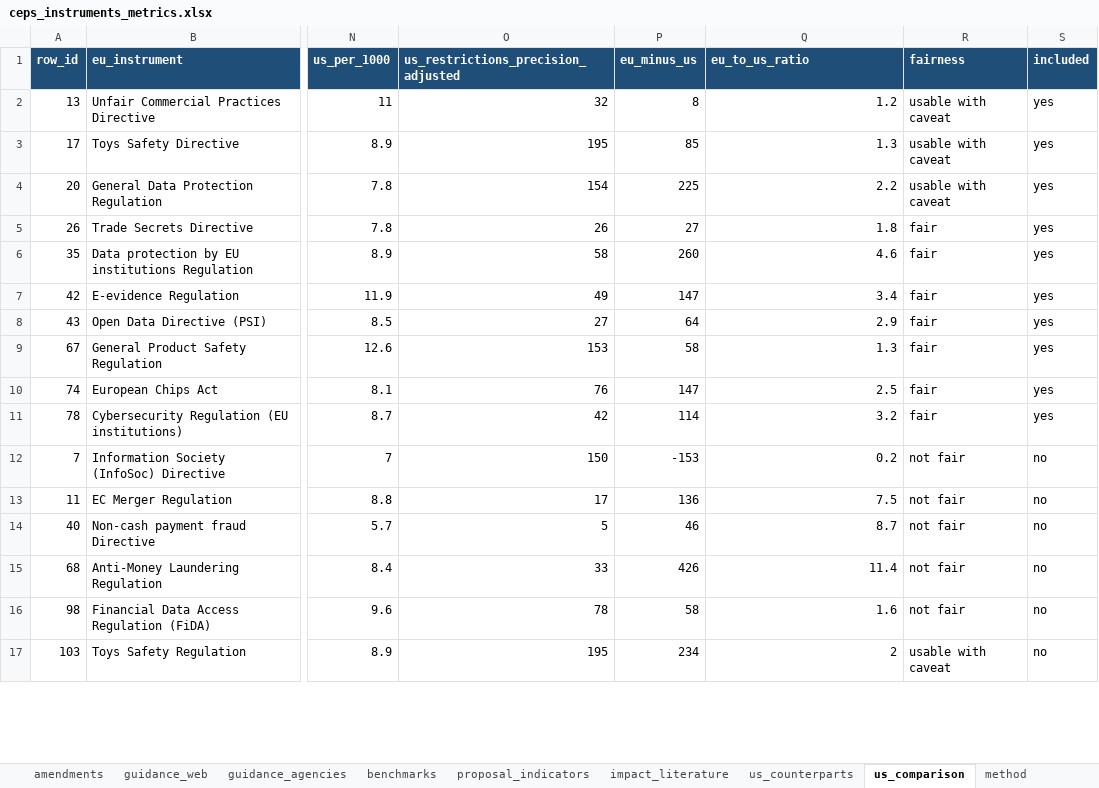
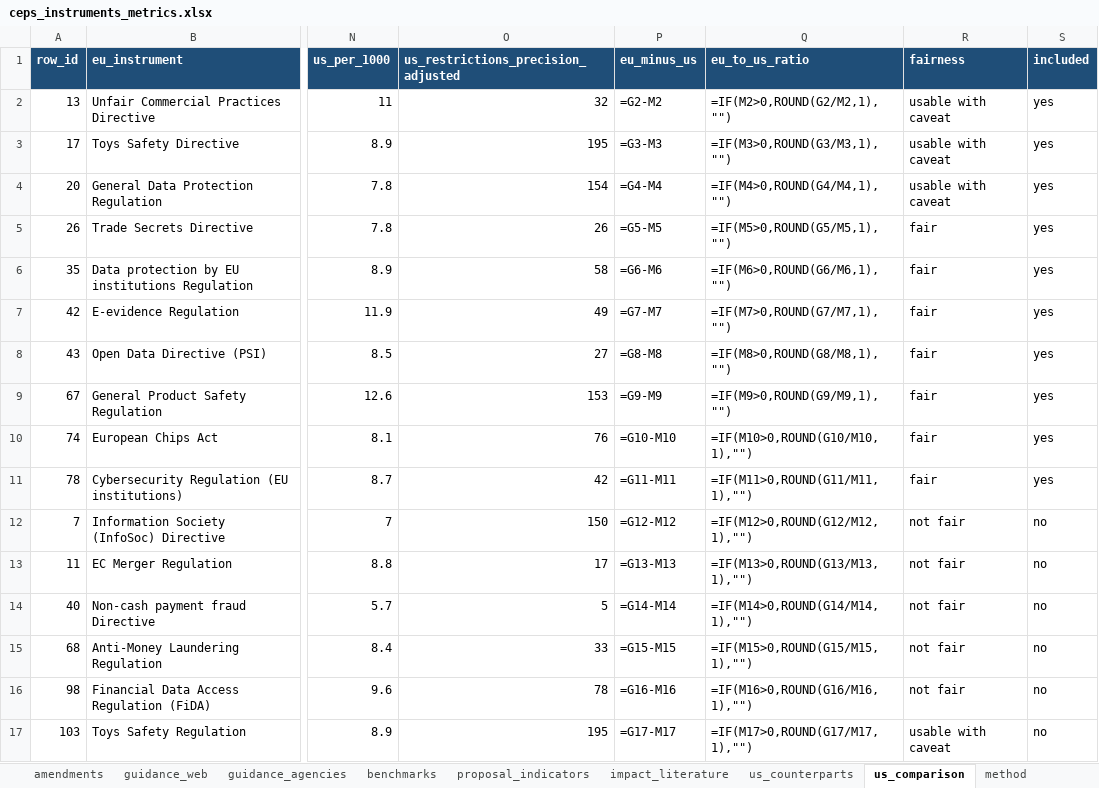
Before and after one commit to ben-schroeter/DMA_review, an Excel workbook: research/ceps_metrics/ceps_instruments_metrics.xlsx, sheet us_comparison, drawn as a sheet; only a part is shown, gaps mark what is left out; values as stored, in another font and other column widths than the file's, no borders; formulas without a stored value are shown as written; charts and pictures not drawn; the diff covers the shown part only; the diff names each change by its address in the sheet, - before the commit and + after, or states it on an @@ line.

```diff
--- a/research/ceps_metrics/ceps_instruments_metrics.xlsx (sheet us_comparison)
+++ b/research/ceps_metrics/ceps_instruments_metrics.xlsx (sheet us_comparison)
-P2 (eu_minus_us): 8
+P2 (eu_minus_us): =G2-M2
-Q2 (eu_to_us_ratio): 1.2
+Q2 (eu_to_us_ratio): =IF(M2>0,ROUND(G2/M2,1),"")
-P3 (eu_minus_us): 85
+P3 (eu_minus_us): =G3-M3
-Q3 (eu_to_us_ratio): 1.3
+Q3 (eu_to_us_ratio): =IF(M3>0,ROUND(G3/M3,1),"")
-P4 (eu_minus_us): 225
+P4 (eu_minus_us): =G4-M4
-Q4 (eu_to_us_ratio): 2.2
+Q4 (eu_to_us_ratio): =IF(M4>0,ROUND(G4/M4,1),"")
-P5 (eu_minus_us): 27
+P5 (eu_minus_us): =G5-M5
-Q5 (eu_to_us_ratio): 1.8
+Q5 (eu_to_us_ratio): =IF(M5>0,ROUND(G5/M5,1),"")
-P6 (eu_minus_us): 260
+P6 (eu_minus_us): =G6-M6
-Q6 (eu_to_us_ratio): 4.6
+Q6 (eu_to_us_ratio): =IF(M6>0,ROUND(G6/M6,1),"")
-P7 (eu_minus_us): 147
+P7 (eu_minus_us): =G7-M7
-Q7 (eu_to_us_ratio): 3.4
+Q7 (eu_to_us_ratio): =IF(M7>0,ROUND(G7/M7,1),"")
-P8 (eu_minus_us): 64
+P8 (eu_minus_us): =G8-M8
-Q8 (eu_to_us_ratio): 2.9
+Q8 (eu_to_us_ratio): =IF(M8>0,ROUND(G8/M8,1),"")
-P9 (eu_minus_us): 58
+P9 (eu_minus_us): =G9-M9
-Q9 (eu_to_us_ratio): 1.3
+Q9 (eu_to_us_ratio): =IF(M9>0,ROUND(G9/M9,1),"")
-P10 (eu_minus_us): 147
+P10 (eu_minus_us): =G10-M10
-Q10 (eu_to_us_ratio): 2.5
+Q10 (eu_to_us_ratio): =IF(M10>0,ROUND(G10/M10,1),"")
-P11 (eu_minus_us): 114
+P11 (eu_minus_us): =G11-M11
-Q11 (eu_to_us_ratio): 3.2
+Q11 (eu_to_us_ratio): =IF(M11>0,ROUND(G11/M11,1),"")
-P12 (eu_minus_us): -153
+P12 (eu_minus_us): =G12-M12
-Q12 (eu_to_us_ratio): 0.2
+Q12 (eu_to_us_ratio): =IF(M12>0,ROUND(G12/M12,1),"")
-P13 (eu_minus_us): 136
+P13 (eu_minus_us): =G13-M13
-Q13 (eu_to_us_ratio): 7.5
+Q13 (eu_to_us_ratio): =IF(M13>0,ROUND(G13/M13,1),"")
-P14 (eu_minus_us): 46
+P14 (eu_minus_us): =G14-M14
-Q14 (eu_to_us_ratio): 8.7
+Q14 (eu_to_us_ratio): =IF(M14>0,ROUND(G14/M14,1),"")
-P15 (eu_minus_us): 426
+P15 (eu_minus_us): =G15-M15
-Q15 (eu_to_us_ratio): 11.4
+Q15 (eu_to_us_ratio): =IF(M15>0,ROUND(G15/M15,1),"")
-P16 (eu_minus_us): 58
+P16 (eu_minus_us): =G16-M16
-Q16 (eu_to_us_ratio): 1.6
+Q16 (eu_to_us_ratio): =IF(M16>0,ROUND(G16/M16,1),"")
-P17 (eu_minus_us): 234
+P17 (eu_minus_us): =G17-M17
-Q17 (eu_to_us_ratio): 2
+Q17 (eu_to_us_ratio): =IF(M17>0,ROUND(G17/M17,1),"")
```
Also changed, not shown: 1 added row, 1 removed row and 5 edited cells elsewhere in this sheet, sheet impact_literature, sheet instruments, sheet benchmarks, charts or pictures, 43 other files.
